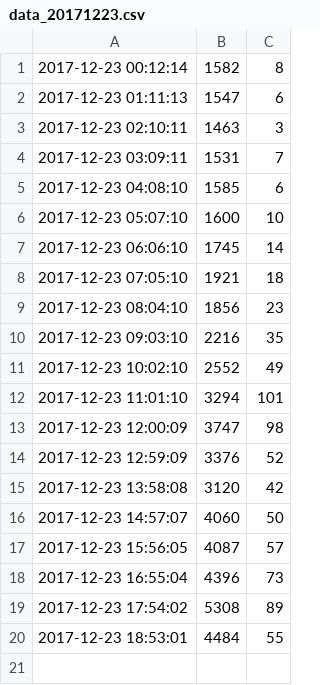
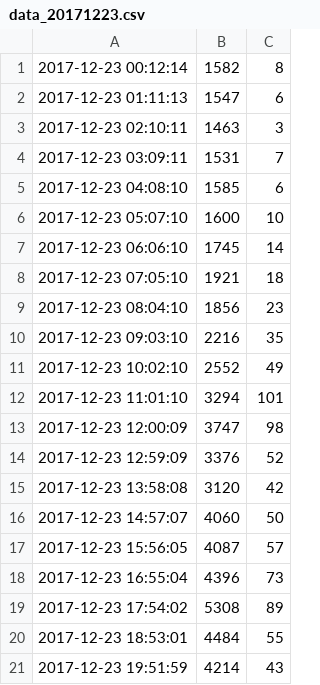
Before and after one commit to kimwooglae/AirQualityIndex, a CSV file: python/data_20171223.csv, drawn as a sheet; the diff names each change by its address in the sheet, - before the commit and + after, or states it on an @@ line.

Commit message:
data

```diff
--- a/python/data_20171223.csv
+++ b/python/data_20171223.csv
+row 21: 2017-12-23 19:51:59 | 4214 | 43
```
